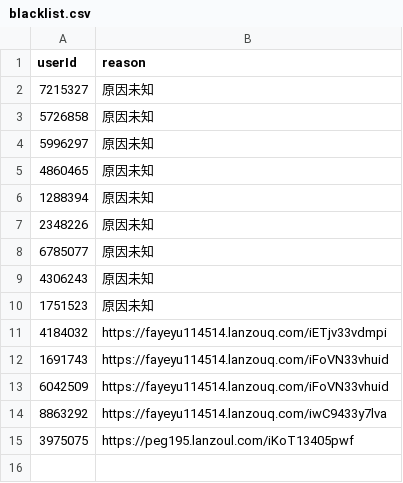
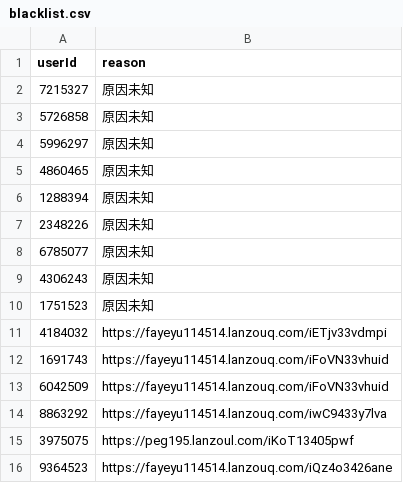
Before and after one commit to fayeyu114514/yhchat-public-blacklist, a CSV file: src/csv/blacklist.csv, drawn as a sheet.

Commit message:
Update blacklist.csv
添加一名用户

```diff
--- a/src/csv/blacklist.csv
+++ b/src/csv/blacklist.csv
@@ -15 +15,2 @@ userId,reason
 3975075,https://peg195.lanzoul.com/iKoT13405pwf
+9364523,https://fayeyu114514.lanzouq.com/iQz4o3426ane
```
